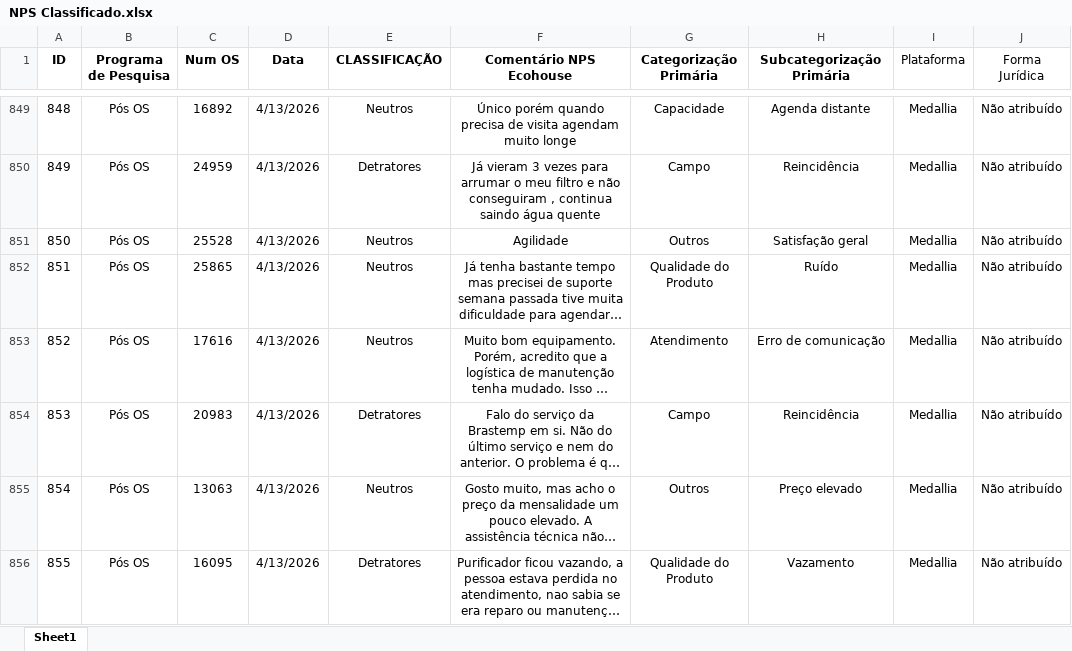
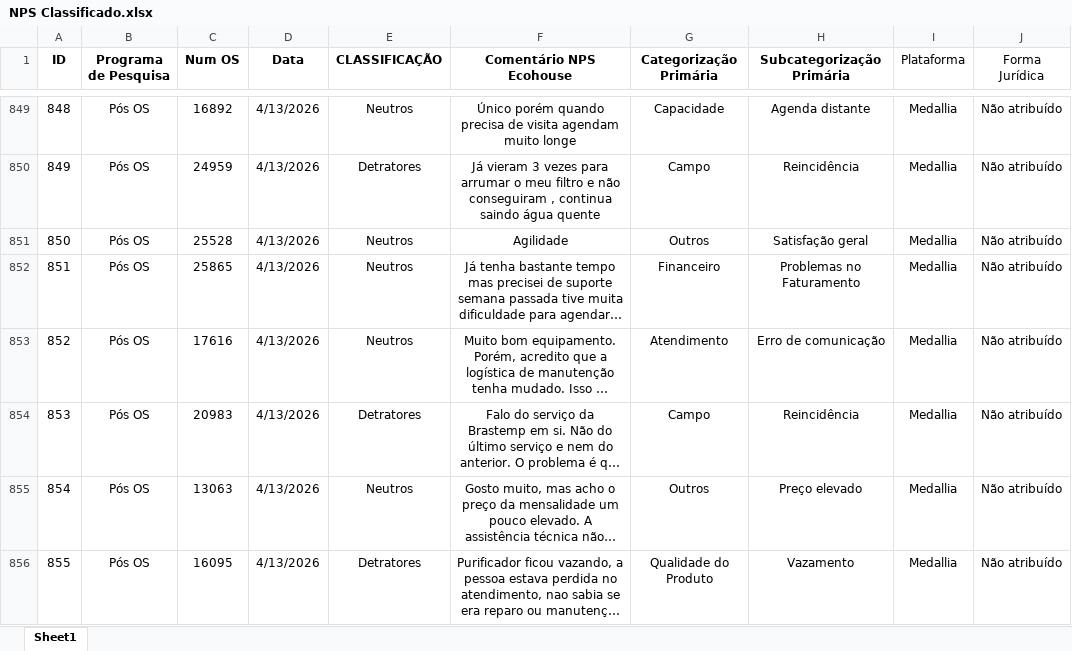
Before and after one commit to pedrofregulhe/nps-franquias, an Excel workbook: NPS Classificado.xlsx, sheet Sheet1, drawn as a sheet; only a part is shown, gaps mark what is left out; long unchanged cells end in …; values as stored, in another font and other column widths than the file's, no borders; the diff covers the shown part only; the diff names each change by its address in the sheet, - before the commit and + after, or states it on an @@ line.

```diff
--- a/NPS Classificado.xlsx (sheet Sheet1)
+++ b/NPS Classificado.xlsx (sheet Sheet1)
-G852 (Categorização Primária): Qualidade do Produto
+G852 (Categorização Primária): Financeiro
-H852 (Subcategorização Primária): Ruído
+H852 (Subcategorização Primária): Problemas no Faturamento
```
Also changed, not shown: 4 added rows and 76 edited cells elsewhere in this sheet, 1 other file.
